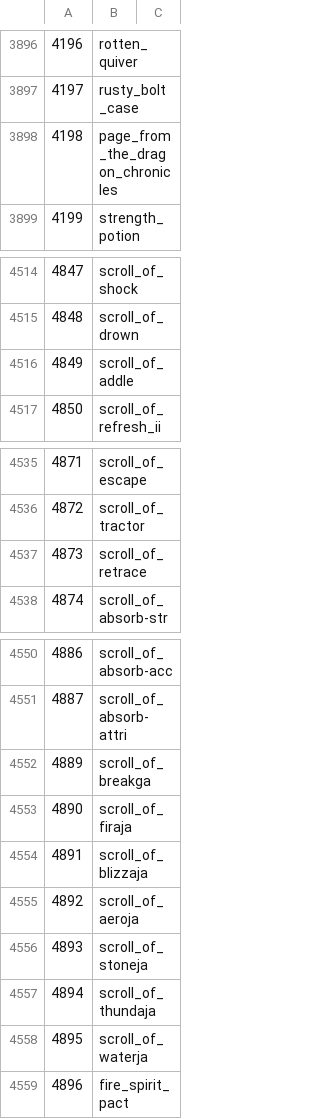
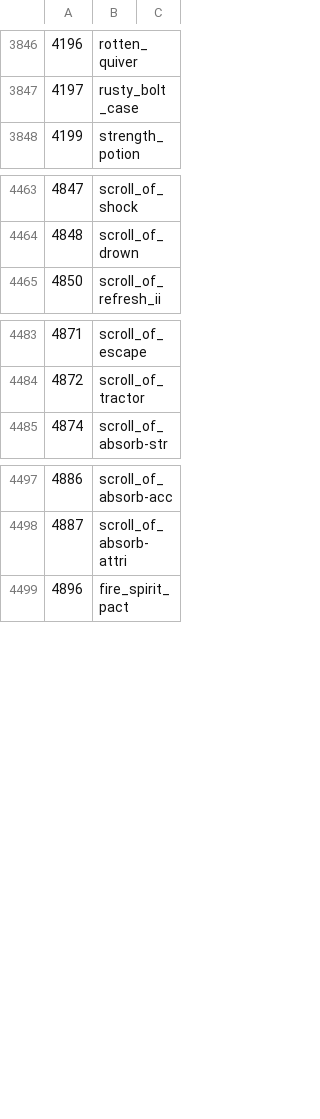
Before and after one commit to triple-lariat/edenAHcheckerPY, a CSV file: data/item_names_and_ids.csv, drawn as a sheet; only a part is shown, gaps mark what is left out; the diff covers the shown part only; the diff names each change by its address in the sheet, - before the commit and + after, or states it on an @@ line.

```diff
--- a/data/item_names_and_ids.csv
+++ b/data/item_names_and_ids.csv
-row 3898: 4198 | page_from_the_dragon_chronicles
-row 4516: 4849 | scroll_of_addle
-row 4537: 4873 | scroll_of_retrace
-row 4552: 4889 | scroll_of_breakga
-row 4553: 4890 | scroll_of_firaja
-row 4554: 4891 | scroll_of_blizzaja
-row 4555: 4892 | scroll_of_aeroja
-row 4556: 4893 | scroll_of_stoneja
-row 4557: 4894 | scroll_of_thundaja
-row 4558: 4895 | scroll_of_waterja
```
Also changed, not shown: 85 removed rows elsewhere in this file, 4 other files.
